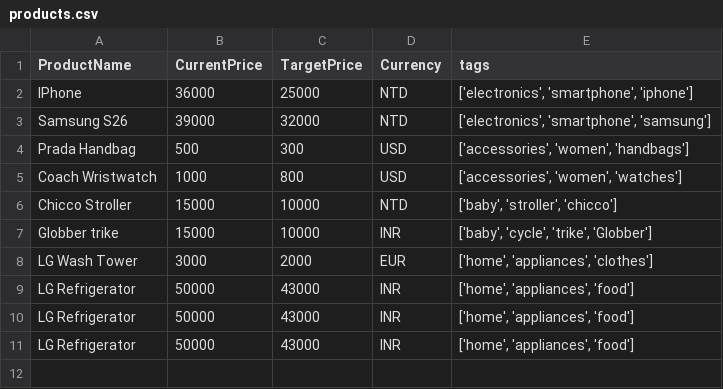
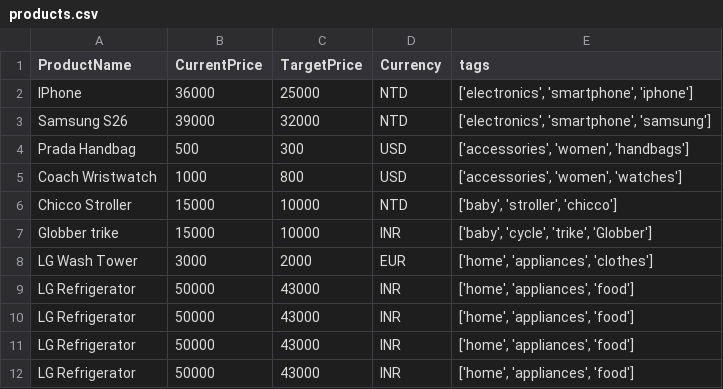
Before and after one commit to MeenakshiAnanthula/AgenticAI, a CSV file: Exercise_06_DataLoad/products.csv, drawn as a sheet; the diff names each change by its address in the sheet, - before the commit and + after, or states it on an @@ line.

```diff
--- a/Exercise_06_DataLoad/products.csv
+++ b/Exercise_06_DataLoad/products.csv
+row 12: LG Refrigerator | 50000 | 43000 | INR | ['home', 'appliances', 'food']
```
Also changed, not shown: 1 other file.
